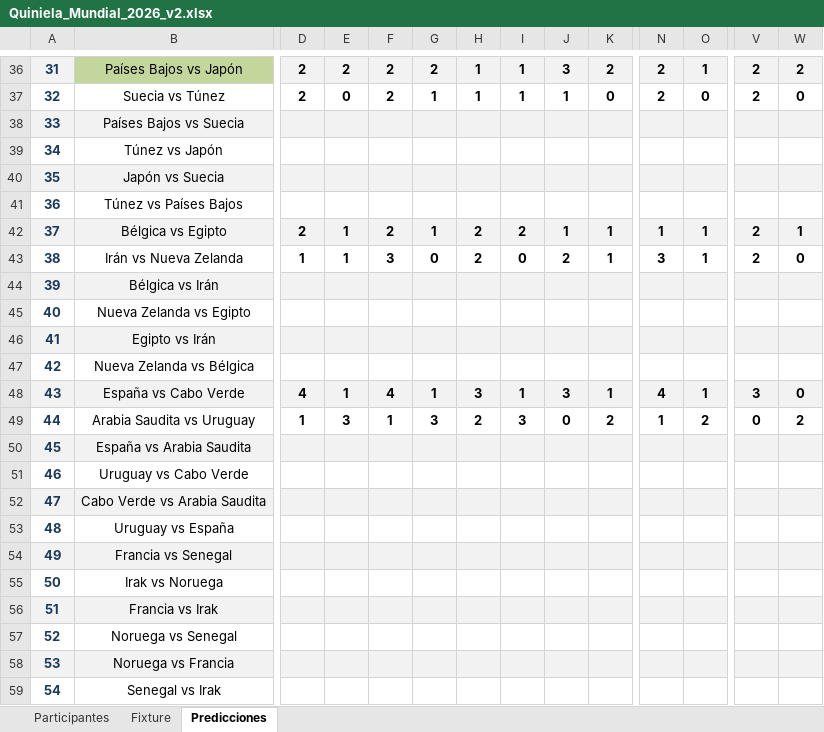
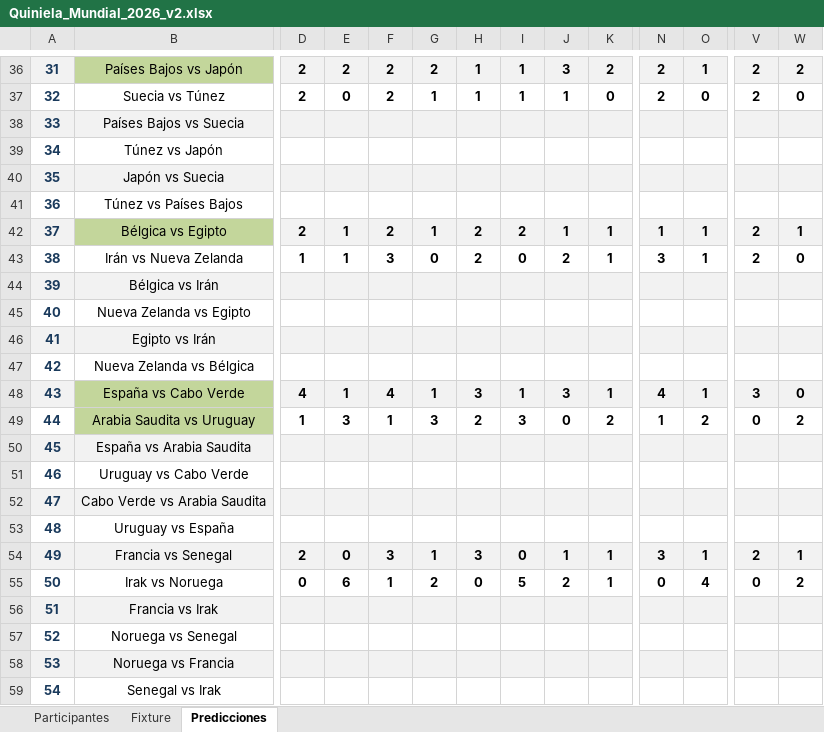
Before and after one commit to andreslindarte/polla-mundialista-pocheche, an Excel workbook: Quiniela_Mundial_2026_v2.xlsx, sheet Predicciones, drawn as a sheet; only a part is shown, gaps mark what is left out; values as stored, in another font and other column widths than the file's, no borders; the diff covers the shown part only; the diff names each change by its address in the sheet, - before the commit and + after, or states it on an @@ line.

Commit message:
Actualizar - 06-15-lun 21:02

```diff
--- a/Quiniela_Mundial_2026_v2.xlsx (sheet Predicciones)
+++ b/Quiniela_Mundial_2026_v2.xlsx (sheet Predicciones)
-B42 fill: #F2F2F2
+B42 fill: #C3D69B
-B48 fill: #F2F2F2
+B48 fill: #C3D69B
-B49 fill: none
+B49 fill: #C3D69B
-D54: (empty)
+D54: 2
-E54: (empty)
+E54: 0
-F54: (empty)
+F54: 3
-G54: (empty)
+G54: 1
-H54: (empty)
+H54: 3
-I54: (empty)
+I54: 0
-J54: (empty)
+J54: 1
-K54:K55: (empty)
+K54:K55: 1
-N54: (empty)
+N54: 3
-O54: (empty)
+O54: 1
-V54: (empty)
+V54: 2
-W54: (empty)
+W54: 1
-D55: (empty)
+D55: 0
-E55: (empty)
+E55: 6
-F55: (empty)
+F55: 1
-G55: (empty)
+G55: 2
-H55: (empty)
+H55: 0
-I55: (empty)
+I55: 5
-J55: (empty)
+J55: 2
-N55: (empty)
+N55: 0
-O55: (empty)
+O55: 4
-V55: (empty)
+V55: 0
-W55: (empty)
+W55: 2
```
Also changed, not shown: 25 edited cells elsewhere in this sheet, sheet Fixture.
